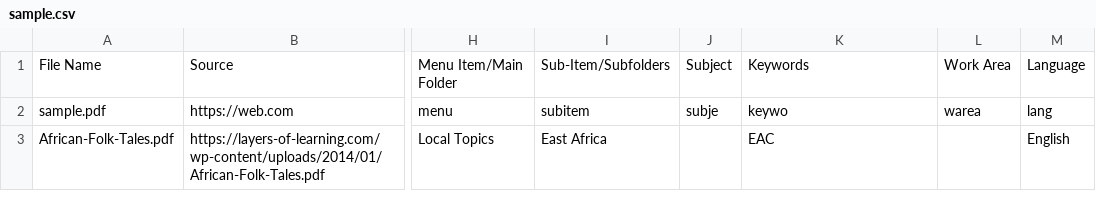
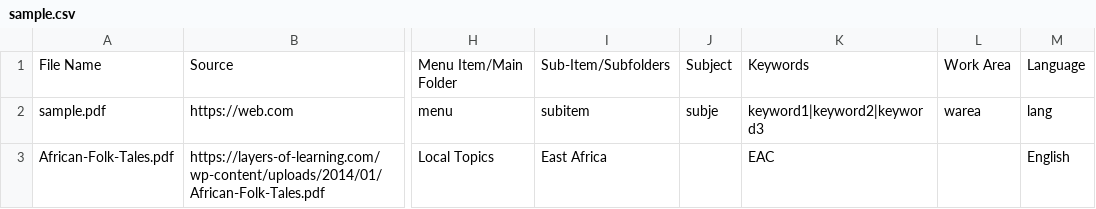
Before and after one commit to BGarner19/solar-spell-build-automation, a CSV file: build_automation/content_management/sample.csv, drawn as a sheet; only a part is shown, gaps mark what is left out; the diff names each change by its address in the sheet, - before the commit and + after, or states it on an @@ line.

Commit message:
Getting certain fields as lists, editing content model to support that, parsing fields by '|' character as discussed with Sara

```diff
--- a/build_automation/content_management/sample.csv
+++ b/build_automation/content_management/sample.csv
-K2: keywo
+K2: keyword1|keyword2|keyword3
```
Also changed, not shown: 1 other file.
